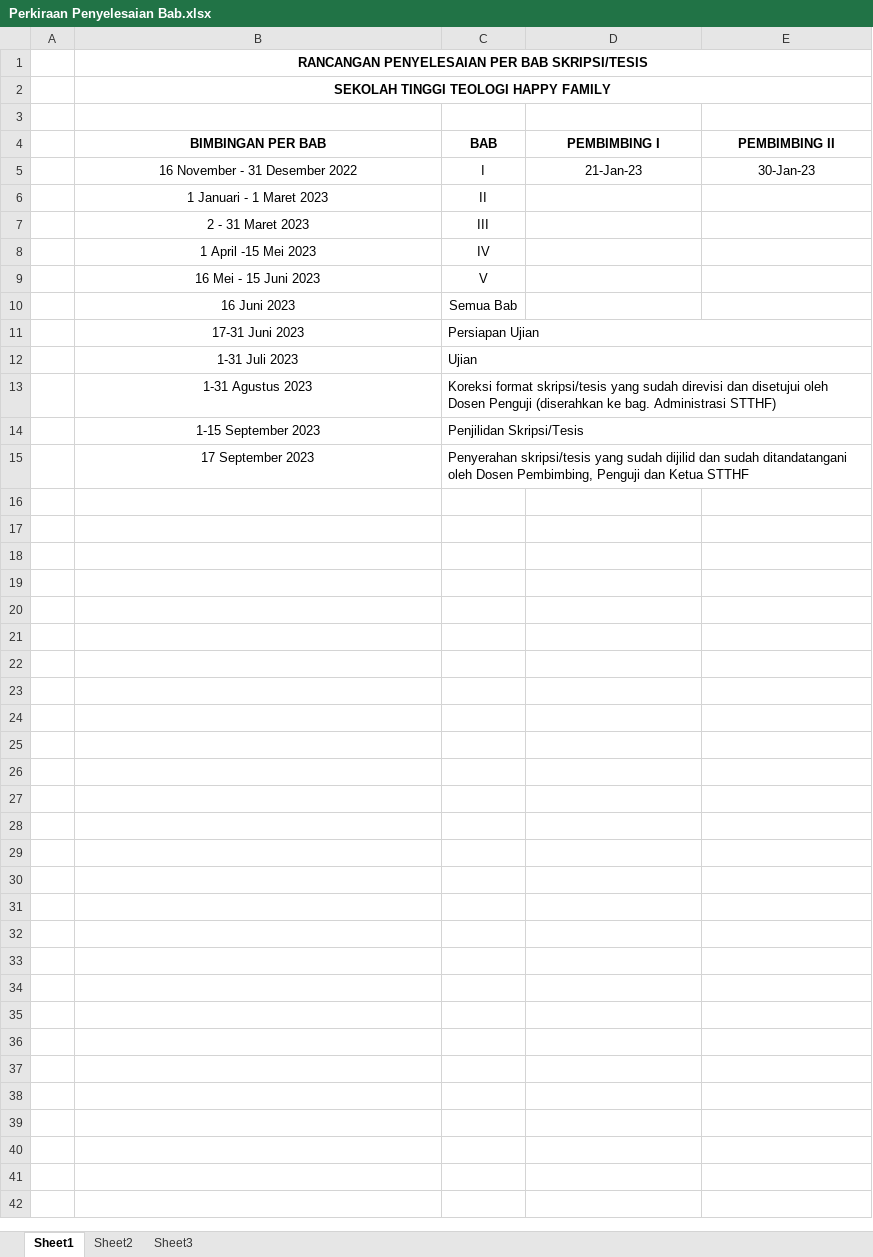
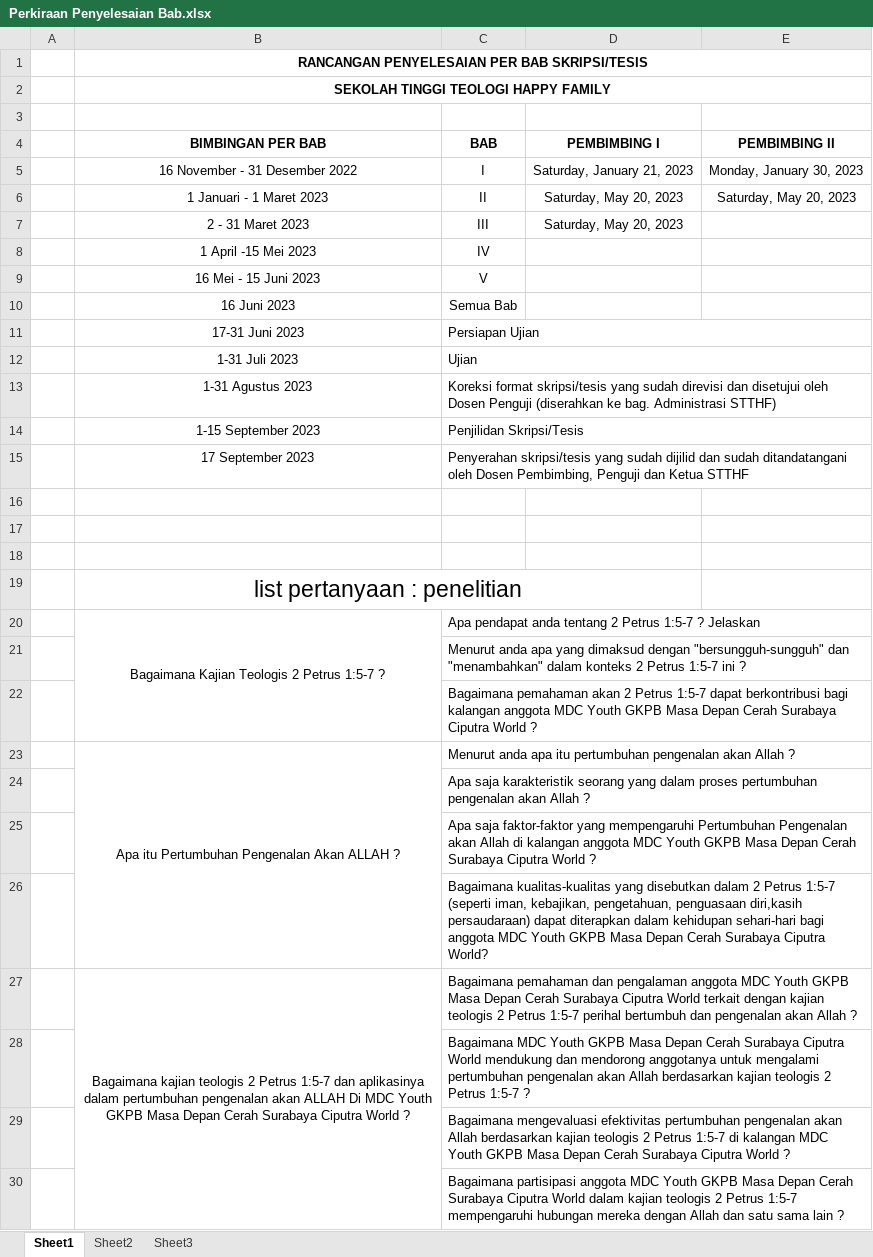
Before and after one commit to yofandi/projectskripsi2023, an Excel workbook: Perkiraan Penyelesaian Bab.xlsx, sheet Sheet1, drawn as a sheet; values as stored, in another font and other column widths than the file's, no borders; the diff names each change by its address in the sheet, - before the commit and + after, or states it on an @@ line.

```diff
--- a/Perkiraan Penyelesaian Bab.xlsx (sheet Sheet1)
+++ b/Perkiraan Penyelesaian Bab.xlsx (sheet Sheet1)
-D5 (PEMBIMBING I): 21-Jan-23
+D5 (PEMBIMBING I): Saturday, January 21, 2023
-E5 (PEMBIMBING II): 30-Jan-23
+E5 (PEMBIMBING II): Monday, January 30, 2023
-D6:D7 (PEMBIMBING I): (empty)
+D6:D7 (PEMBIMBING I): Saturday, May 20, 2023
-E6 (PEMBIMBING II): (empty)
+E6 (PEMBIMBING II): Saturday, May 20, 2023
+row 16: (empty)
+row 17: (empty)
+row 18: (empty)
+row 19:  | list pertanyaan : penelitian
+row 20:  | Bagaimana Kajian Teologis 2 Petrus 1:5-7 ? | Apa pendapat anda tentang 2 Petrus 1:5-7 ? Jelaskan
+row 21:  |  | Menurut anda apa yang dimaksud dengan "bersungguh-sungguh" dan "menambahkan" dalam konteks 2 Petrus 1:5-7 ini ?
+row 22:  |  | Bagaimana pemahaman akan 2 Petrus 1:5-7 dapat berkontribusi bagi kalangan anggota MDC Youth GKPB Masa Depan Cerah Surabaya Ciputra World ?
+row 23:  | Apa itu Pertumbuhan Pengenalan Akan ALLAH ? | Menurut anda apa itu pertumbuhan pengenalan akan Allah ?
+row 24:  |  | Apa saja karakteristik seorang yang dalam proses pertumbuhan pengenalan akan Allah ?
+row 25:  |  | Apa saja faktor-faktor yang mempengaruhi Pertumbuhan Pengenalan akan Allah di kalangan anggota MDC Youth GKPB Masa Depan Cerah Surabaya Ciputra World ?
+row 26:  |  | Bagaimana kualitas-kualitas yang disebutkan dalam 2 Petrus 1:5-7 (seperti iman, kebajikan, pengetahuan, penguasaan diri,kasih persaudaraan) dapat diterapkan dalam kehidupan sehari-hari bagi anggota MDC Youth GKPB Masa Depan Cerah Surabaya Ciputra World?
+row 27:  | Bagaimana kajian teologis 2 Petrus 1:5-7 dan aplikasinya dalam pertumbuhan pengenalan akan ALLAH Di MDC Youth GKPB Masa Depan Cerah Surabaya Ciputra World ? | Bagaimana pemahaman dan pengalaman anggota MDC Youth GKPB Masa Depan Cerah Surabaya Ciputra World terkait dengan kajian teologis 2 Petrus 1:5-7 perihal bertumbuh dan pengenalan akan Allah ?
+row 28:  |  | Bagaimana MDC Youth GKPB Masa Depan Cerah Surabaya Ciputra World mendukung dan mendorong anggotanya untuk mengalami pertumbuhan pengenalan akan Allah berdasarkan kajian teologis 2 Petrus 1:5-7 ?
+row 29:  |  | Bagaimana mengevaluasi efektivitas pertumbuhan pengenalan akan Allah berdasarkan kajian teologis 2 Petrus 1:5-7 di kalangan MDC Youth GKPB Masa Depan Cerah Surabaya Ciputra World ?
+row 30:  |  | Bagaimana partisipasi anggota MDC Youth GKPB Masa Depan Cerah Surabaya Ciputra World dalam kajian teologis 2 Petrus 1:5-7 mempengaruhi hubungan mereka dengan Allah dan satu sama lain ?
```
Also changed, not shown: 5 other files.
